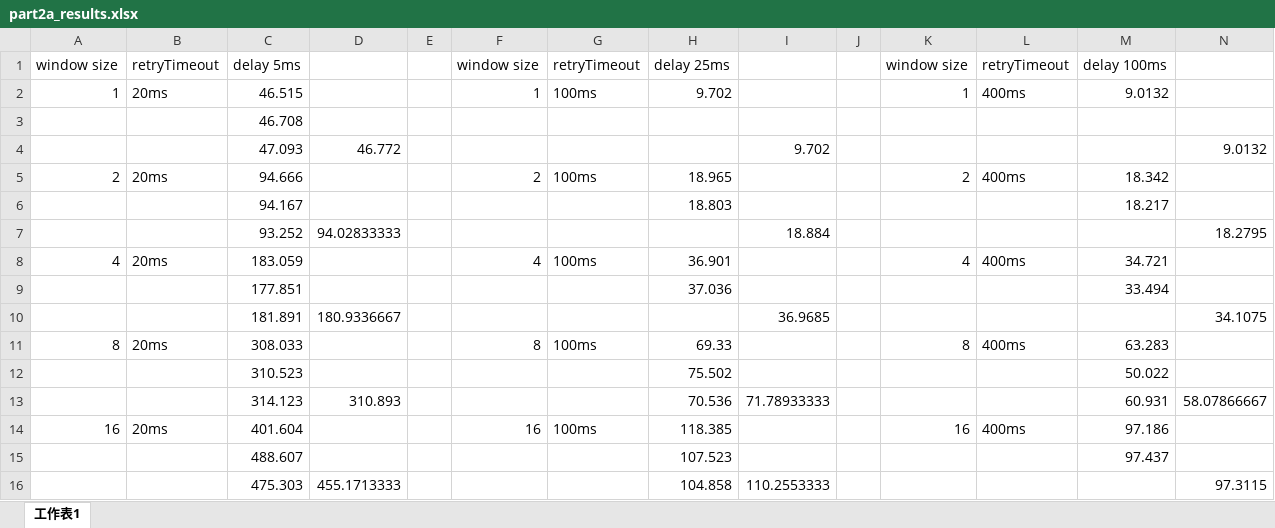
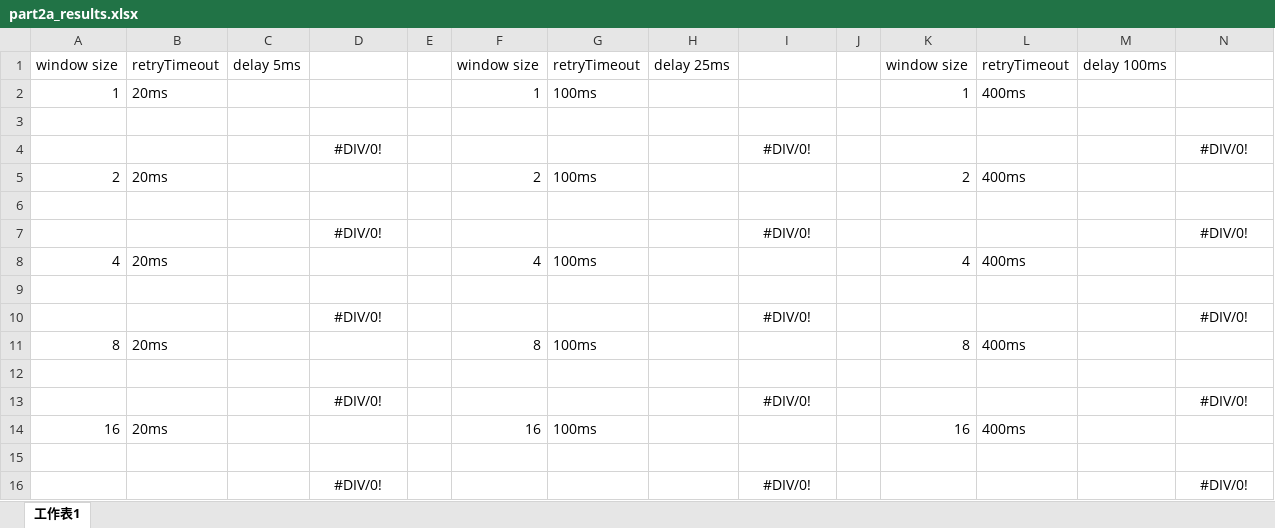
Before and after one commit to Vladinho97/comn-coursework, an Excel workbook: part2a_results.xlsx, sheet 工作表1, drawn as a sheet; only a part is shown; values as stored, in another font and other column widths than the file's, no borders; removed rows and columns are numbered as before the commit, all else as after; the diff covers the shown part only; the diff names each change by its address in the sheet, - before the commit and + after, or states it on an @@ line.

```diff
--- a/part2a_results.xlsx (sheet 工作表1)
+++ b/part2a_results.xlsx (sheet 工作表1)
-C2: 46.515
+C2: (empty)
-H2: 9.702
+H2: (empty)
-M2: 9.0132
+M2: (empty)
-C3: 46.708
+C3: (empty)
-row 4:  |  | 47.093 | 46.772 |  |  |  |  | 9.702 |  |  |  |  | 9.0132
+row 4:  |  |  | #DIV/0! |  |  |  |  | #DIV/0! |  |  |  |  | #DIV/0!
-C5: 94.666
+C5: (empty)
-H5: 18.965
+H5: (empty)
-M5: 18.342
+M5: (empty)
-row 6:  |  | 94.167 |  |  |  |  | 18.803 |  |  |  |  | 18.217
+row 6: (empty)
-row 7:  |  | 93.252 | 94.02833333 |  |  |  |  | 18.884 |  |  |  |  | 18.2795
+row 7:  |  |  | #DIV/0! |  |  |  |  | #DIV/0! |  |  |  |  | #DIV/0!
-C8: 183.059
+C8: (empty)
-H8: 36.901
+H8: (empty)
-M8: 34.721
+M8: (empty)
-row 9:  |  | 177.851 |  |  |  |  | 37.036 |  |  |  |  | 33.494
+row 9: (empty)
-row 10:  |  | 181.891 | 180.9336667 |  |  |  |  | 36.9685 |  |  |  |  | 34.1075
+row 10:  |  |  | #DIV/0! |  |  |  |  | #DIV/0! |  |  |  |  | #DIV/0!
-C11: 308.033
+C11: (empty)
-H11: 69.33
+H11: (empty)
-M11: 63.283
+M11: (empty)
-row 12:  |  | 310.523 |  |  |  |  | 75.502 |  |  |  |  | 50.022
+row 12: (empty)
-row 13:  |  | 314.123 | 310.893 |  |  |  | 70.536 | 71.78933333 |  |  |  | 60.931 | 58.07866667
+row 13:  |  |  | #DIV/0! |  |  |  |  | #DIV/0! |  |  |  |  | #DIV/0!
-C14: 401.604
+C14: (empty)
-H14: 118.385
+H14: (empty)
-M14: 97.186
+M14: (empty)
-row 15:  |  | 488.607 |  |  |  |  | 107.523 |  |  |  |  | 97.437
+row 15: (empty)
-row 16:  |  | 475.303 | 455.1713333 |  |  |  | 104.858 | 110.2553333 |  |  |  |  | 97.3115
+row 16:  |  |  | #DIV/0! |  |  |  |  | #DIV/0! |  |  |  |  | #DIV/0!
```
Also changed, not shown: 4 added rows, 4 removed rows and 24 edited cells elsewhere in this sheet, 10 other files.
